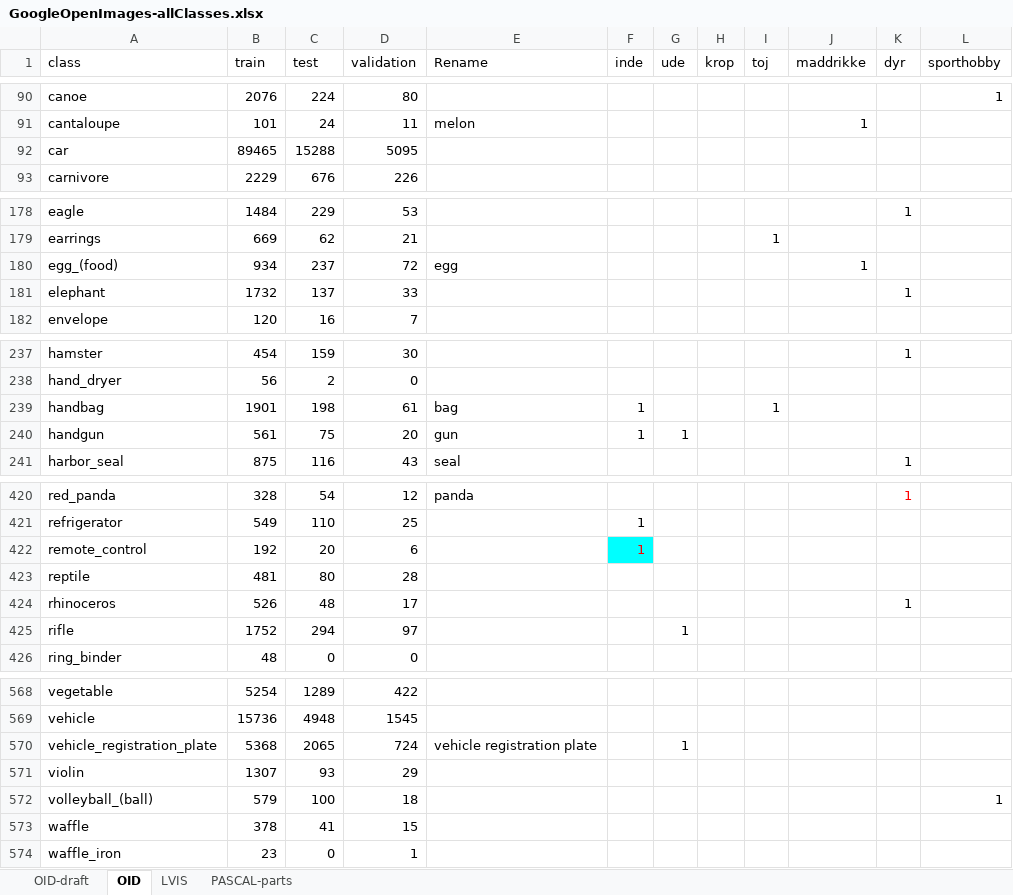
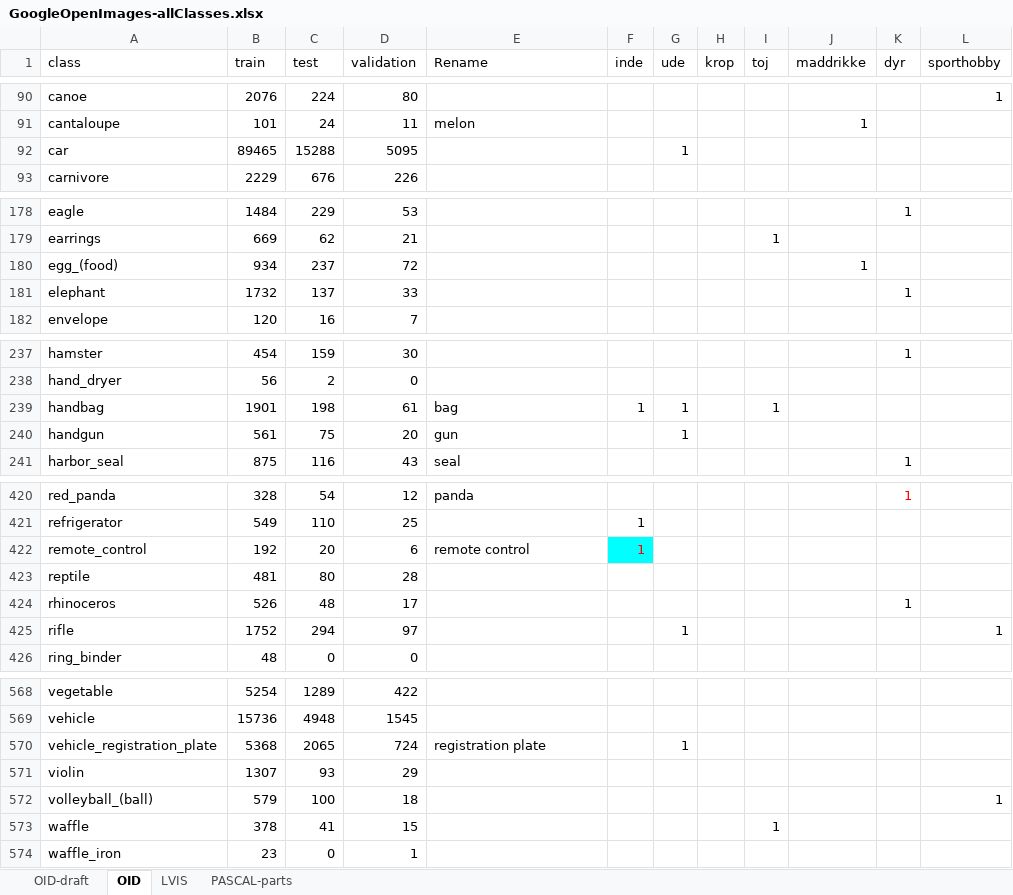
Before and after one commit to chrisbahnsen/yolox, an Excel workbook: GoogleOpenImages-allClasses.xlsx, sheet OID, drawn as a sheet; only a part is shown, gaps mark what is left out; values as stored, in another font and other column widths than the file's, no borders; charts and pictures and table styles not drawn; the diff covers the shown part only; the diff names each change by its address in the sheet, - before the commit and + after, or states it on an @@ line.

```diff
--- a/GoogleOpenImages-allClasses.xlsx (sheet OID)
+++ b/GoogleOpenImages-allClasses.xlsx (sheet OID)
-G92 (ude): (empty)
+G92 (ude): 1
-E180 (Rename): egg
+E180 (Rename): (empty)
-G239 (ude): (empty)
+G239 (ude): 1
-F240 (inde): 1
+F240 (inde): (empty)
-E422 (Rename): (empty)
+E422 (Rename): remote control
-L425 (sporthobby): (empty)
+L425 (sporthobby): 1
-E570 (Rename): vehicle registration plate
+E570 (Rename): registration plate
-I573 (toj): (empty)
+I573 (toj): 1
```
Also changed, not shown: 25 edited cells and cell formats elsewhere in this sheet, sheet PASCAL-parts, sheet OID-draft, 9 other files.
